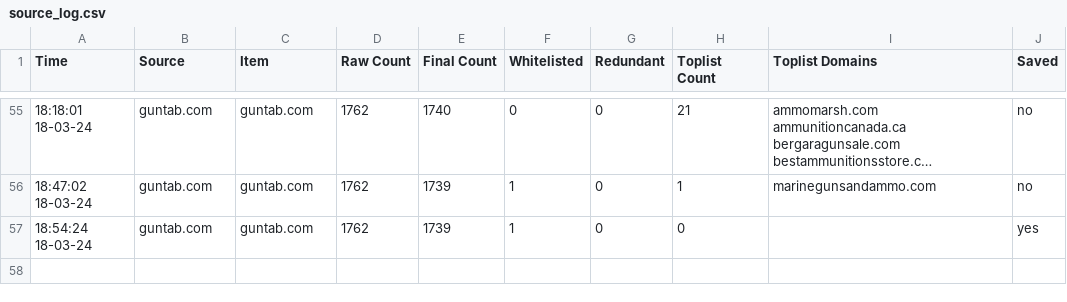
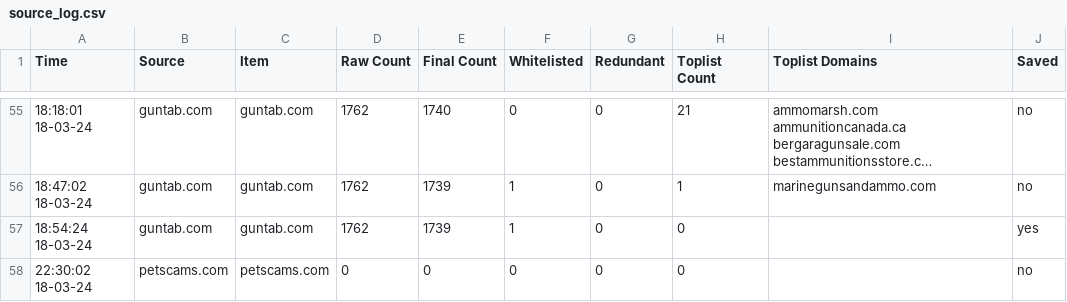
Before and after one commit to jarelllama/Scam-Blocklist, a CSV file: data/source_log.csv, drawn as a sheet; only a part is shown, gaps mark what is left out; long unchanged cells end in …; the diff names each change by its address in the sheet, - before the commit and + after, or states it on an @@ line.

Commit message:
Retrieve domains

```diff
--- a/data/source_log.csv
+++ b/data/source_log.csv
+row 58: 22:30:02 18-03-24 | petscams.com | petscams.com | 0 | 0 | 0 | 0 | 0 |  | no
```
